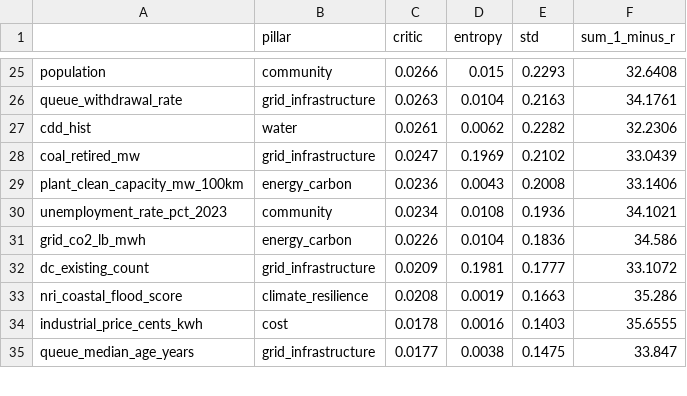
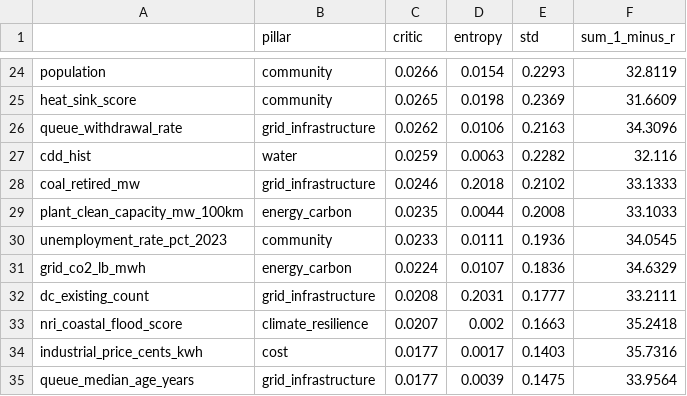
Before and after one commit to NeilKhandelwal/BAC-Hackathon, a CSV file: scratch/weighting/out/critic_weights.csv, drawn as a sheet; only a part is shown, gaps mark what is left out; addresses are those after the commit; the diff covers the shown part only; the diff names each change by its address in the sheet, - before the commit and + after, or states it on an @@ line.

Commit message:
Refresh the engine-based weighting results on merged main
Reran SMAA, CRITIC, entropy, revealed preference, consensus, and the
revisions table after merging main (b7ddfe6, queue-semantics
correction). The monetized model and Monte Carlo outputs are unchanged.
Engine-based shifts: Grant stays 1st in balanced and consensus and 50.5%
SMAA top-10; Clark moves to 6th in consensus and 48th in CRITIC;
Franklin's floor-off SMAA rank-1 share rises to 10.3%. The recommendation
(feature Grant) is unchanged.

```diff
--- a/scratch/weighting/out/critic_weights.csv
+++ b/scratch/weighting/out/critic_weights.csv
-D24 (entropy): 0.015
+D24 (entropy): 0.0154
-F24 (sum_1_minus_r): 32.6408
+F24 (sum_1_minus_r): 32.8119
+row 25: heat_sink_score | community | 0.0265 | 0.0198 | 0.2369 | 31.6609
-C26 (critic): 0.0263
+C26 (critic): 0.0262
-D26 (entropy): 0.0104
+D26 (entropy): 0.0106
-F26 (sum_1_minus_r): 34.1761
+F26 (sum_1_minus_r): 34.3096
-C27 (critic): 0.0261
+C27 (critic): 0.0259
-D27 (entropy): 0.0062
+D27 (entropy): 0.0063
-F27 (sum_1_minus_r): 32.2306
+F27 (sum_1_minus_r): 32.116
-C28 (critic): 0.0247
+C28 (critic): 0.0246
-D28 (entropy): 0.1969
+D28 (entropy): 0.2018
-F28 (sum_1_minus_r): 33.0439
+F28 (sum_1_minus_r): 33.1333
-C29 (critic): 0.0236
+C29 (critic): 0.0235
-D29 (entropy): 0.0043
+D29 (entropy): 0.0044
-F29 (sum_1_minus_r): 33.1406
+F29 (sum_1_minus_r): 33.1033
-C30 (critic): 0.0234
+C30 (critic): 0.0233
-D30 (entropy): 0.0108
+D30 (entropy): 0.0111
-F30 (sum_1_minus_r): 34.1021
+F30 (sum_1_minus_r): 34.0545
-C31 (critic): 0.0226
+C31 (critic): 0.0224
-D31 (entropy): 0.0104
+D31 (entropy): 0.0107
-F31 (sum_1_minus_r): 34.586
+F31 (sum_1_minus_r): 34.6329
-C32 (critic): 0.0209
+C32 (critic): 0.0208
-D32 (entropy): 0.1981
+D32 (entropy): 0.2031
-F32 (sum_1_minus_r): 33.1072
+F32 (sum_1_minus_r): 33.2111
-C33 (critic): 0.0208
+C33 (critic): 0.0207
-D33 (entropy): 0.0019
+D33 (entropy): 0.002
-F33 (sum_1_minus_r): 35.286
+F33 (sum_1_minus_r): 35.2418
-C34 (critic): 0.0178
+C34 (critic): 0.0177
-D34 (entropy): 0.0016
+D34 (entropy): 0.0017
-F34 (sum_1_minus_r): 35.6555
+F34 (sum_1_minus_r): 35.7316
-D35 (entropy): 0.0038
+D35 (entropy): 0.0039
-F35 (sum_1_minus_r): 33.847
+F35 (sum_1_minus_r): 33.9564
```
Also changed, not shown: 2 added rows, 3 removed rows and 63 edited cells elsewhere in this file, scratch/weighting/out/consensus_ranks.csv, scratch/weighting/out/critic_ranks.csv, 16 other files.
